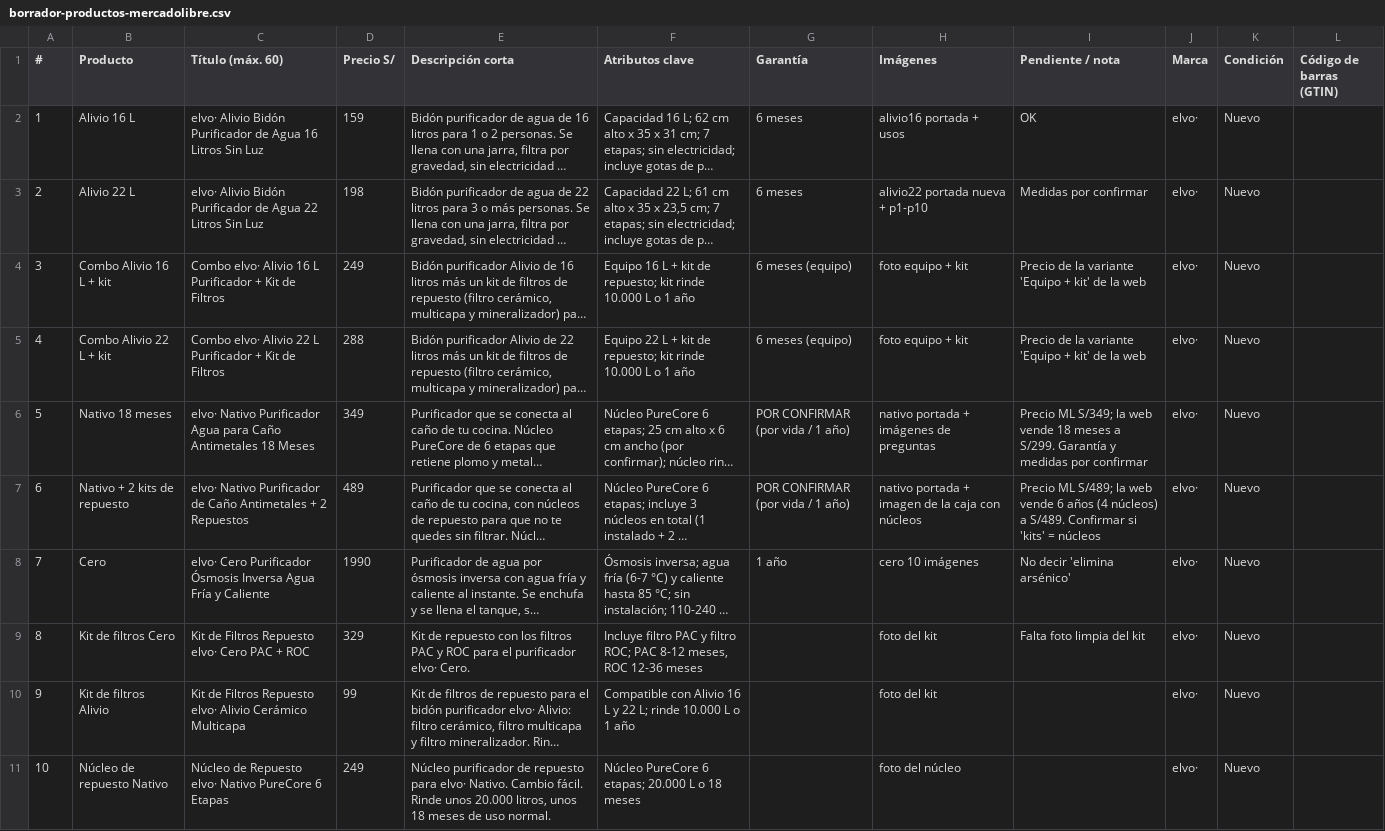
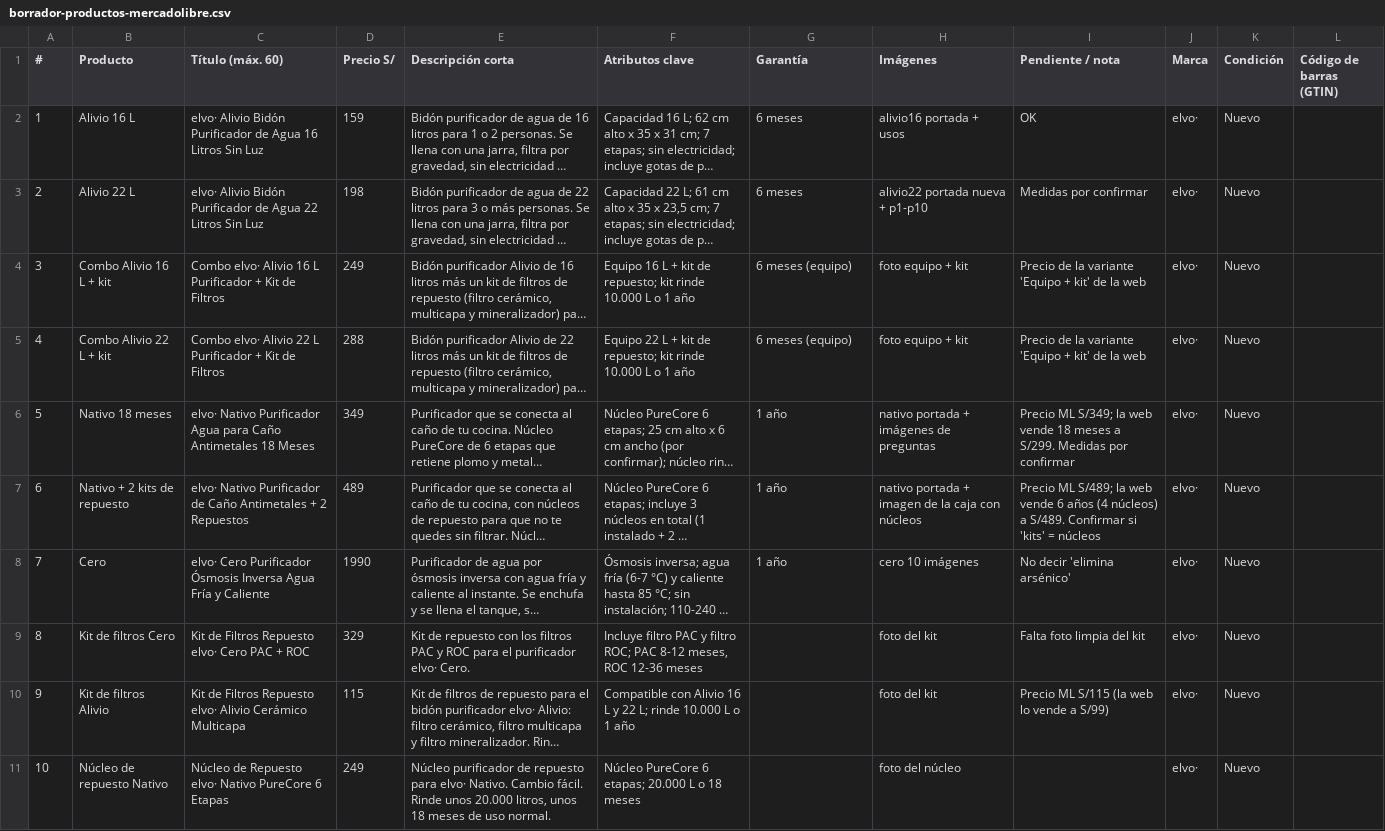
Before and after one commit to angelvalcarcela-tech/elvo-creating, a CSV file: brands/elvo/content/ecommerce/mercadolibre/borrador-productos-mercadolibre.csv, drawn as a sheet; long unchanged cells end in …; the diff names each change by its address in the sheet, - before the commit and + after, or states it on an @@ line.

```diff
--- a/brands/elvo/content/ecommerce/mercadolibre/borrador-productos-mercadolibre.csv
+++ b/brands/elvo/content/ecommerce/mercadolibre/borrador-productos-mercadolibre.csv
-G6:G7 (Garantía): POR CONFIRMAR (por vida / 1 año)
+G6:G7 (Garantía): 1 año
-I6 (Pendiente / nota): …a S/299. Garantía y medidas por confirmar
+I6 (Pendiente / nota): …a S/299. Medidas por confirmar
-D10 (Precio S/): 99
+D10 (Precio S/): 115
-I10 (Pendiente / nota): (empty)
+I10 (Pendiente / nota): Precio ML S/115 (la web lo vende a S/99)
```
